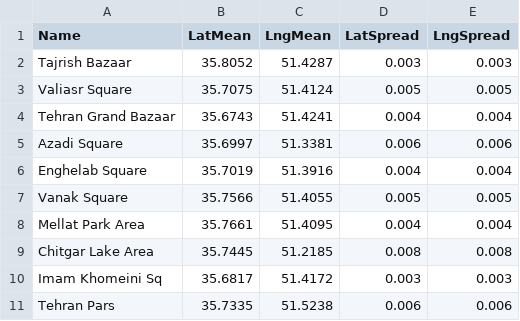
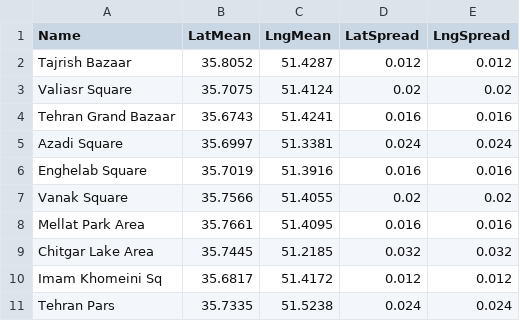
Before and after one commit to km1368/geostream-maps, a CSV file: generator/hotspots.csv, drawn as a sheet.

```diff
--- a/generator/hotspots.csv
+++ b/generator/hotspots.csv
@@ -1,11 +1,11 @@
 Name,LatMean,LngMean,LatSpread,LngSpread
-Tajrish Bazaar,35.8052,51.4287,0.003,0.003
-Valiasr Square,35.7075,51.4124,0.005,0.005
-Tehran Grand Bazaar,35.6743,51.4241,0.004,0.004
-Azadi Square,35.6997,51.3381,0.006,0.006
-Enghelab Square,35.7019,51.3916,0.004,0.004
-Vanak Square,35.7566,51.4055,0.005,0.005
-Mellat Park Area,35.7661,51.4095,0.004,0.004
-Chitgar Lake Area,35.7445,51.2185,0.008,0.008
-Imam Khomeini Sq,35.6817,51.4172,0.003,0.003
-Tehran Pars,35.7335,51.5238,0.006,0.006
+Tajrish Bazaar,35.8052,51.4287,0.012,0.012
+Valiasr Square,35.7075,51.4124,0.02,0.02
+Tehran Grand Bazaar,35.6743,51.4241,0.016,0.016
+Azadi Square,35.6997,51.3381,0.024,0.024
+Enghelab Square,35.7019,51.3916,0.016,0.016
+Vanak Square,35.7566,51.4055,0.02,0.02
+Mellat Park Area,35.7661,51.4095,0.016,0.016
+Chitgar Lake Area,35.7445,51.2185,0.032,0.032
+Imam Khomeini Sq,35.6817,51.4172,0.012,0.012
+Tehran Pars,35.7335,51.5238,0.024,0.024
```
Also changed, not shown: 2 other files.
